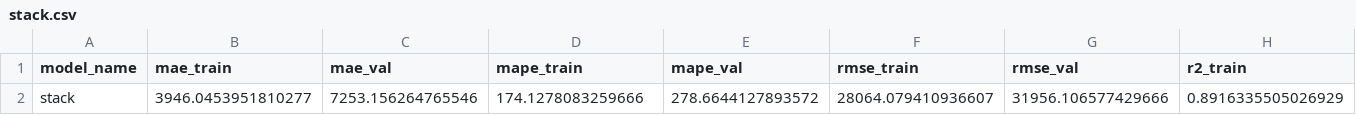
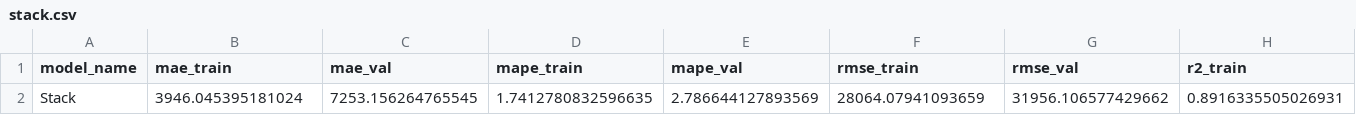
Before and after one commit to nairabarseghyan/Capstone, a CSV file: data/results/Models/stack.csv, drawn as a sheet; only a part is shown; removed rows and columns are numbered as before the commit, all else as after; rows hold the shown columns only; the diff names each change by its address in the sheet, - before the commit and + after, or states it on an @@ line.

```diff
--- a/data/results/Models/stack.csv
+++ b/data/results/Models/stack.csv
-row 2: stack | 3946.0453951810277 | 7253.156264765546 | 174.1278083259666 | 278.6644127893572 | 28064.079410936607 | 31956.106577429666 | 0.8916335505026929
+row 2: Stack | 3946.045395181024 | 7253.156264765545 | 1.7412780832596635 | 2.786644127893569 | 28064.07941093659 | 31956.106577429662 | 0.8916335505026931
```
Also changed, not shown: data/results/Models/Multi_layer_LSTM.csv, data/results/Models/One_layer_LSTM.csv, 21 other files.
